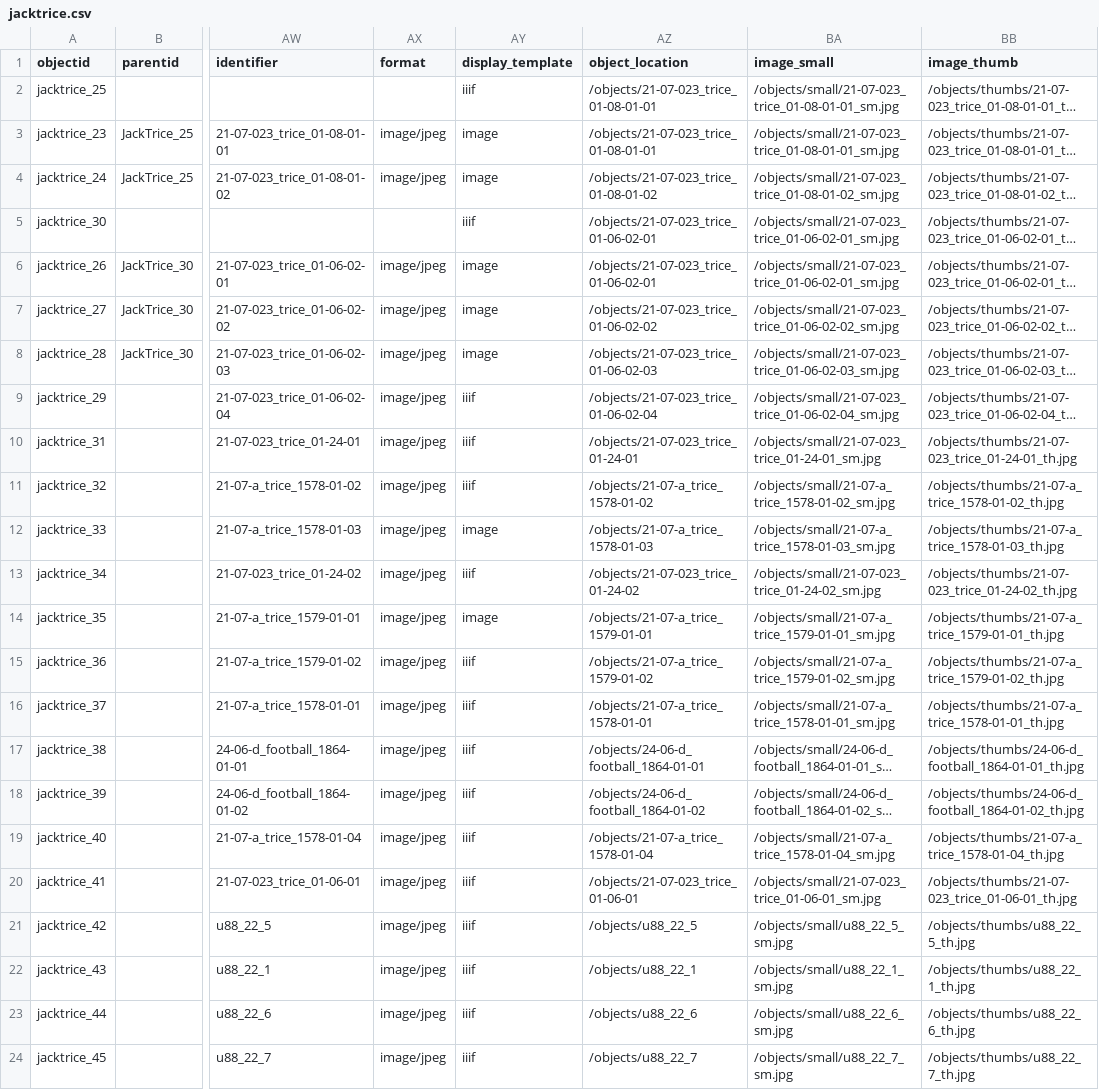
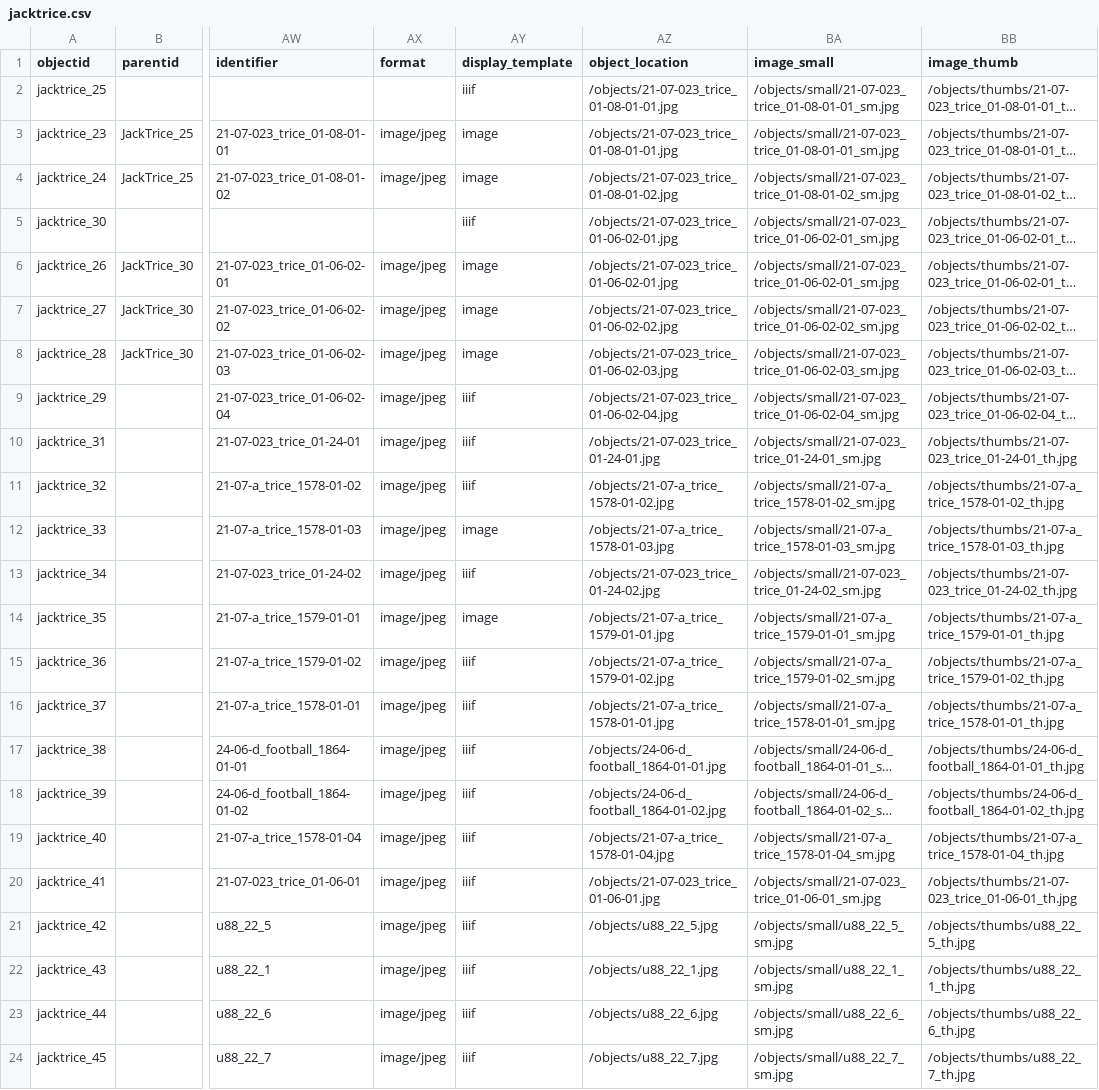
Before and after one commit to moxieBKjazzy/jacktrice, a CSV file: _data/jacktrice.csv, drawn as a sheet; only a part is shown, gaps mark what is left out; long unchanged cells end in …; the diff names each change by its address in the sheet, - before the commit and + after, or states it on an @@ line.

Commit message:
corrected jpgs

```diff
--- a/_data/jacktrice.csv
+++ b/_data/jacktrice.csv
-AZ2:AZ3 (object_location): /objects/21-07-023_trice_01-08-01-01
+AZ2:AZ3 (object_location): /objects/21-07-023_trice_01-08-01-01.jpg
-AZ4 (object_location): /objects/21-07-023_trice_01-08-01-02
+AZ4 (object_location): /objects/21-07-023_trice_01-08-01-02.jpg
-AZ5:AZ6 (object_location): /objects/21-07-023_trice_01-06-02-01
+AZ5:AZ6 (object_location): /objects/21-07-023_trice_01-06-02-01.jpg
-AZ7 (object_location): /objects/21-07-023_trice_01-06-02-02
+AZ7 (object_location): /objects/21-07-023_trice_01-06-02-02.jpg
-AZ8 (object_location): /objects/21-07-023_trice_01-06-02-03
+AZ8 (object_location): /objects/21-07-023_trice_01-06-02-03.jpg
-AZ9 (object_location): /objects/21-07-023_trice_01-06-02-04
+AZ9 (object_location): /objects/21-07-023_trice_01-06-02-04.jpg
-AZ10 (object_location): /objects/21-07-023_trice_01-24-01
+AZ10 (object_location): /objects/21-07-023_trice_01-24-01.jpg
-AZ11 (object_location): /objects/21-07-a_trice_1578-01-02
+AZ11 (object_location): /objects/21-07-a_trice_1578-01-02.jpg
-AZ12 (object_location): /objects/21-07-a_trice_1578-01-03
+AZ12 (object_location): /objects/21-07-a_trice_1578-01-03.jpg
-AZ13 (object_location): /objects/21-07-023_trice_01-24-02
+AZ13 (object_location): /objects/21-07-023_trice_01-24-02.jpg
-AZ14 (object_location): /objects/21-07-a_trice_1579-01-01
+AZ14 (object_location): /objects/21-07-a_trice_1579-01-01.jpg
-AZ15 (object_location): /objects/21-07-a_trice_1579-01-02
+AZ15 (object_location): /objects/21-07-a_trice_1579-01-02.jpg
-AZ16 (object_location): /objects/21-07-a_trice_1578-01-01
+AZ16 (object_location): /objects/21-07-a_trice_1578-01-01.jpg
-AZ17 (object_location): /objects/24-06-d_football_1864-01-01
+AZ17 (object_location): /objects/24-06-d_football_1864-01-01.jpg
-AZ18 (object_location): /objects/24-06-d_football_1864-01-02
+AZ18 (object_location): /objects/24-06-d_football_1864-01-02.jpg
-AZ19 (object_location): /objects/21-07-a_trice_1578-01-04
+AZ19 (object_location): /objects/21-07-a_trice_1578-01-04.jpg
-AZ20 (object_location): /objects/21-07-023_trice_01-06-01
+AZ20 (object_location): /objects/21-07-023_trice_01-06-01.jpg
-AZ21 (object_location): /objects/u88_22_5
+AZ21 (object_location): /objects/u88_22_5.jpg
-AZ22 (object_location): /objects/u88_22_1
+AZ22 (object_location): /objects/u88_22_1.jpg
-AZ23 (object_location): /objects/u88_22_6
+AZ23 (object_location): /objects/u88_22_6.jpg
-AZ24 (object_location): /objects/u88_22_7
+AZ24 (object_location): /objects/u88_22_7.jpg
```
